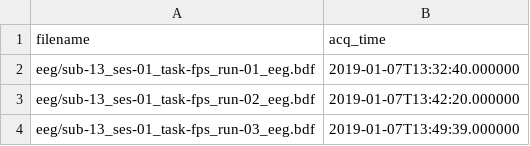
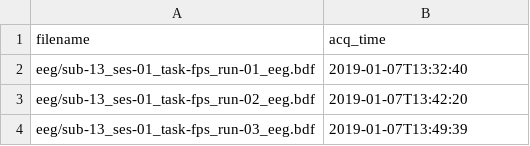
Before and after one commit to nemarDatasets/on003343, a TSV file: sub-13/ses-01/sub-13_ses-01_scans.tsv, drawn as a sheet.

Commit message:
Curation corrections: drop nemar-cli GeneratedBy (source declares none), set BIDSVersion to validator (1.11.1), preserve source acq_time (revert .000000 microsecond append); rewrite README in plainer language grouped by file (maintainer feedback)

```diff
--- a/sub-13/ses-01/sub-13_ses-01_scans.tsv
+++ b/sub-13/ses-01/sub-13_ses-01_scans.tsv
@@ -1,4 +1,4 @@
 filename	acq_time
-eeg/sub-13_ses-01_task-fps_run-01_eeg.bdf	2019-01-07T13:32:40.000000
-eeg/sub-13_ses-01_task-fps_run-02_eeg.bdf	2019-01-07T13:42:20.000000
-eeg/sub-13_ses-01_task-fps_run-03_eeg.bdf	2019-01-07T13:49:39.000000
+eeg/sub-13_ses-01_task-fps_run-01_eeg.bdf	2019-01-07T13:32:40
+eeg/sub-13_ses-01_task-fps_run-02_eeg.bdf	2019-01-07T13:42:20
+eeg/sub-13_ses-01_task-fps_run-03_eeg.bdf	2019-01-07T13:49:39
```
Also changed, not shown: sub-14/ses-01/sub-14_ses-01_scans.tsv, sub-15/ses-01/sub-15_ses-01_scans.tsv, 19 other files.
